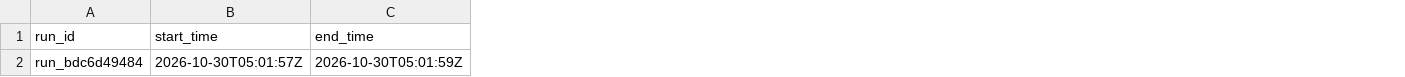
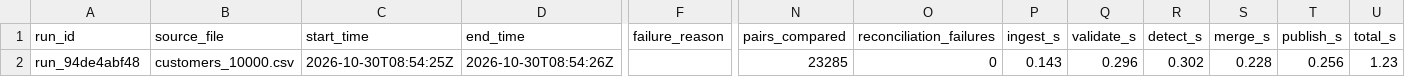
Before and after one commit to shreejaapuru-collab/customer-duplicate-detection-pipeline, a CSV file: outputs/large/run_metrics.csv, drawn as a sheet; only a part is shown, gaps mark what is left out; addresses are those after the commit; the diff covers the shown part only; the diff names each change by its address in the sheet, - before the commit and + after, or states it on an @@ line.

Commit message:
feat: Enhance duplicate detection and reconciliation process
- Updated run_metrics.csv to include additional metrics such as source_file, failure_reason, and various timing metrics.
- Introduced name_block_prefix in MatchConfig to optimize name blocking for duplicate detection.
- Refactored duplicate detection logic to build blocks based on name, email, and phone.
- Enhanced ingestion process to handle unexpected schema changes and include source_row in output.
- Added reconciliation stage to validate the integrity of merged records and ensure all valid IDs are accounted for.
- Implemented evaluation script to compare pipeline outputs against ground truth labels, measuring precision and recall.
- Added comprehensive tests for edge cases, schema changes, and reconciliation checks.
- Documented design trade-offs and performance considerations in a new design_tradeoffs.md file.

```diff
--- a/outputs/large/run_metrics.csv
+++ b/outputs/large/run_metrics.csv
+column B (source_file), row 2: customers_10000.csv
+column F (failure_reason), empty
+column N (pairs_compared), row 2: 23285
+column O (reconciliation_failures), row 2: 0
+column P (ingest_s), row 2: 0.143
+column Q (validate_s), row 2: 0.296
+column R (detect_s), row 2: 0.302
+column S (merge_s), row 2: 0.228
+column T (publish_s), row 2: 0.256
+column U (total_s), row 2: 1.23
-A2 (run_id): run_bdc6d49484
+A2 (run_id): run_94de4abf48
-C2 (start_time): 2026-10-30T05:01:57Z
+C2 (start_time): 2026-10-30T08:54:25Z
-D2 (end_time): 2026-10-30T05:01:59Z
+D2 (end_time): 2026-10-30T08:54:26Z
```
Also changed, not shown: 1 edited cell elsewhere in this file, 20 other files.
